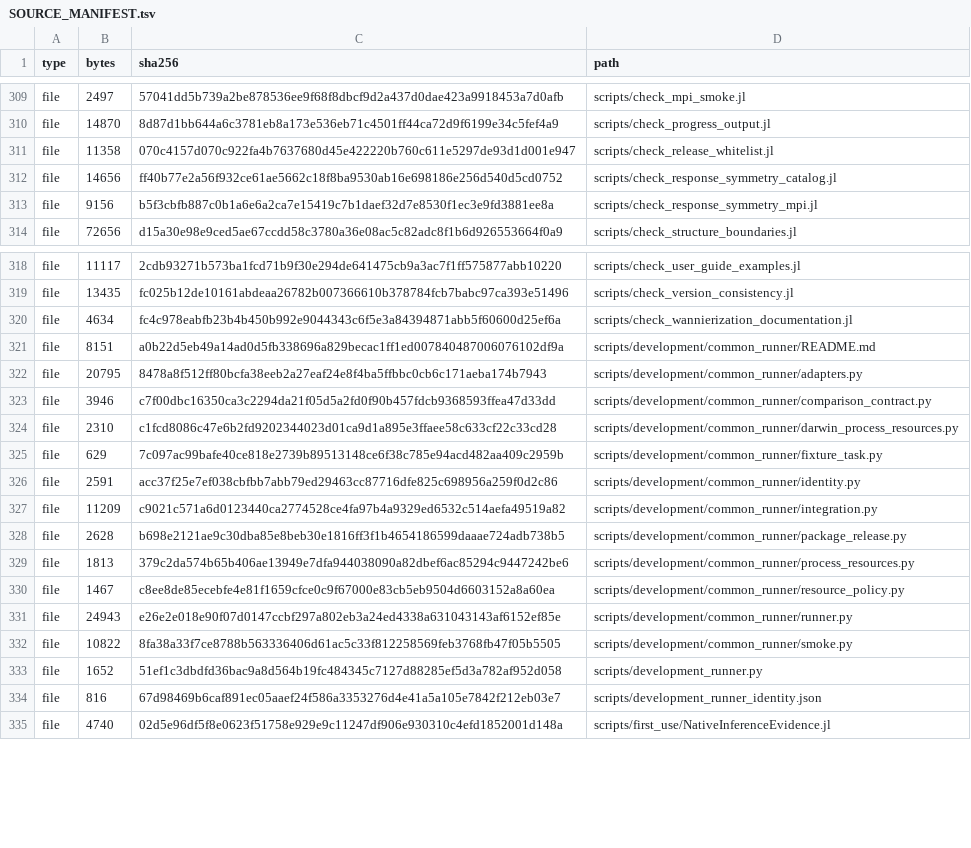
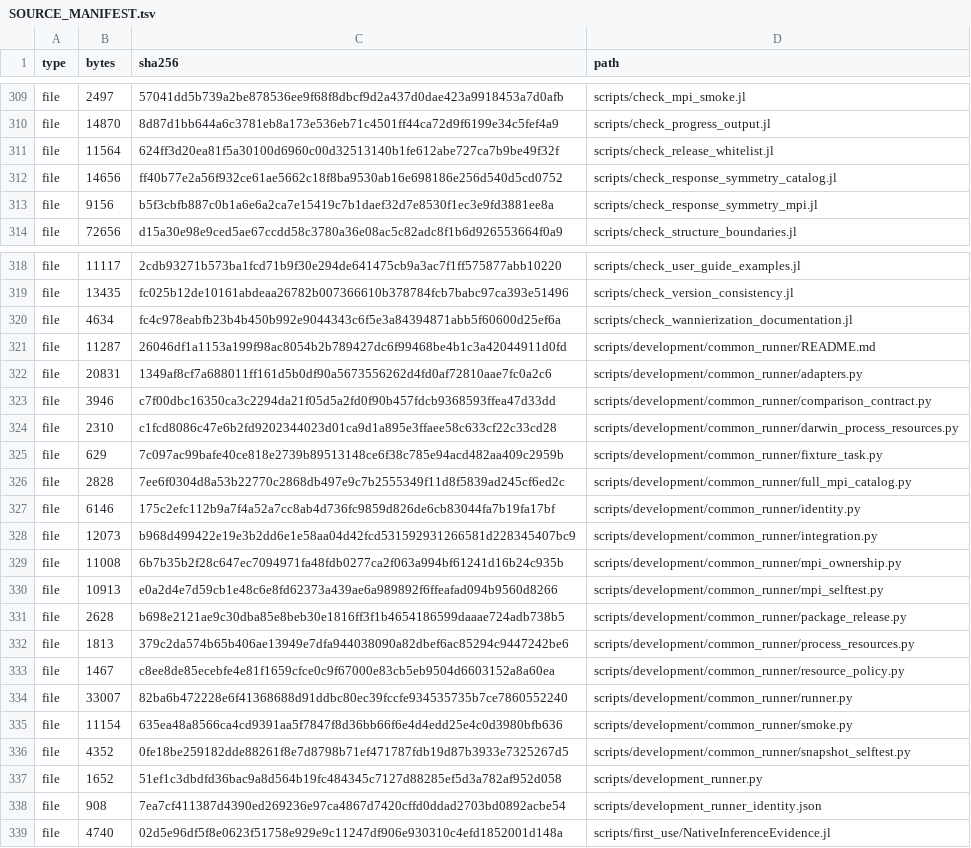
Before and after one commit to ZhuochengLu/WannierNLQG, a TSV file: SOURCE_MANIFEST.tsv, drawn as a sheet; only a part is shown, gaps mark what is left out.

Commit message:
Fix development runner MPI ownership and Darwin snapshot races

```diff
--- a/SOURCE_MANIFEST.tsv
+++ b/SOURCE_MANIFEST.tsv
@@ -310,3 +310,3 @@ file	2497	57041dd5b739a2be878536ee9f68f8dbcf9d2a437d0dae423a9918453a7d0afb	scrip
 file	14870	8d87d1bb644a6c3781eb8a173e536eb71c4501ff44ca72d9f6199e34c5fef4a9	scripts/check_progress_output.jl
-file	11358	070c4157d070c922fa4b7637680d45e422220b760c611e5297de93d1d001e947	scripts/check_release_whitelist.jl
+file	11564	624ff3d20ea81f5a30100d6960c00d32513140b1fe612abe727ca7b9be49f32f	scripts/check_release_whitelist.jl
 file	14656	ff40b77e2a56f932ce61ae5662c18f8ba9530ab16e698186e256d540d5cd0752	scripts/check_response_symmetry_catalog.jl
@@ -320,4 +320,4 @@ file	13435	fc025b12de10161abdeaa26782b007366610b378784fcb7babc97ca393e51496	scri
 file	4634	fc4c978eabfb23b4b450b992e9044343c6f5e3a84394871abb5f60600d25ef6a	scripts/check_wannierization_documentation.jl
-file	8151	a0b22d5eb49a14ad0d5fb338696a829becac1ff1ed007840487006076102df9a	scripts/development/common_runner/README.md
-file	20795	8478a8f512ff80bcfa38eeb2a27eaf24e8f4ba5ffbbc0cb6c171aeba174b7943	scripts/development/common_runner/adapters.py
+file	11287	26046df1a1153a199f98ac8054b2b789427dc6f99468be4b1c3a42044911d0fd	scripts/development/common_runner/README.md
+file	20831	1349af8cf7a688011ff161d5b0df90a5673556262d4fd0af72810aae7fc0a2c6	scripts/development/common_runner/adapters.py
 file	3946	c7f00dbc16350ca3c2294da21f05d5a2fd0f90b457fdcb9368593ffea47d33dd	scripts/development/common_runner/comparison_contract.py
@@ -325,4 +325,7 @@ file	2310	c1fcd8086c47e6b2fd9202344023d01ca9d1a895e3ffaee58c633cf22c33cd28	scrip
 file	629	7c097ac99bafe40ce818e2739b89513148ce6f38c785e94acd482aa409c2959b	scripts/development/common_runner/fixture_task.py
-file	2591	acc37f25e7ef038cbfbb7abb79ed29463cc87716dfe825c698956a259f0d2c86	scripts/development/common_runner/identity.py
-file	11209	c9021c571a6d0123440ca2774528ce4fa97b4a9329ed6532c514aefa49519a82	scripts/development/common_runner/integration.py
+file	2828	7ee6f0304d8a53b22770c2868db497e9c7b2555349f11d8f5839ad245cf6ed2c	scripts/development/common_runner/full_mpi_catalog.py
+file	6146	175c2efc112b9a7f4a52a7cc8ab4d736fc9859d826de6cb83044fa7b19fa17bf	scripts/development/common_runner/identity.py
+file	12073	b968d499422e19e3b2dd6e1e58aa04d42fcd531592931266581d228345407bc9	scripts/development/common_runner/integration.py
+file	11008	6b7b35b2f28c647ec7094971fa48fdb0277ca2f063a994bf61241d16b24c935b	scripts/development/common_runner/mpi_ownership.py
+file	10913	e0a2d4e7d59cb1e48c6e8fd62373a439ae6a989892f6ffeafad094b9560d8266	scripts/development/common_runner/mpi_selftest.py
 file	2628	b698e2121ae9c30dba85e8beb30e1816ff3f1b4654186599daaae724adb738b5	scripts/development/common_runner/package_release.py
@@ -330,6 +333,7 @@ file	1813	379c2da574b65b406ae13949e7dfa944038090a82dbef6ac85294c9447242be6	scrip
 file	1467	c8ee8de85ecebfe4e81f1659cfce0c9f67000e83cb5eb9504d6603152a8a60ea	scripts/development/common_runner/resource_policy.py
-file	24943	e26e2e018e90f07d0147ccbf297a802eb3a24ed4338a631043143af6152ef85e	scripts/development/common_runner/runner.py
-file	10822	8fa38a33f7ce8788b563336406d61ac5c33f812258569feb3768fb47f05b5505	scripts/development/common_runner/smoke.py
+file	33007	82ba6b472228e6f41368688d91ddbc80ec39fccfe934535735b7ce7860552240	scripts/development/common_runner/runner.py
+file	11154	635ea48a8566ca4cd9391aa5f7847f8d36bb66f6e4d4edd25e4c0d3980bfb636	scripts/development/common_runner/smoke.py
+file	4352	0fe18be259182dde88261f8e7d8798b71ef471787fdb19d87b3933e7325267d5	scripts/development/common_runner/snapshot_selftest.py
 file	1652	51ef1c3dbdfd36bac9a8d564b19fc484345c7127d88285ef5d3a782af952d058	scripts/development_runner.py
-file	816	67d98469b6caf891ec05aaef24f586a3353276d4e41a5a105e7842f212eb03e7	scripts/development_runner_identity.json
+file	908	7ea7cf411387d4390ed269236e97ca4867d7420cffd0ddad2703bd0892acbe54	scripts/development_runner_identity.json
 file	4740	02d5e96df5f8e0623f51758e929e9c11247df906e930310c4efd1852001d148a	scripts/first_use/NativeInferenceEvidence.jl
```
Also changed, not shown: 13 other files.
